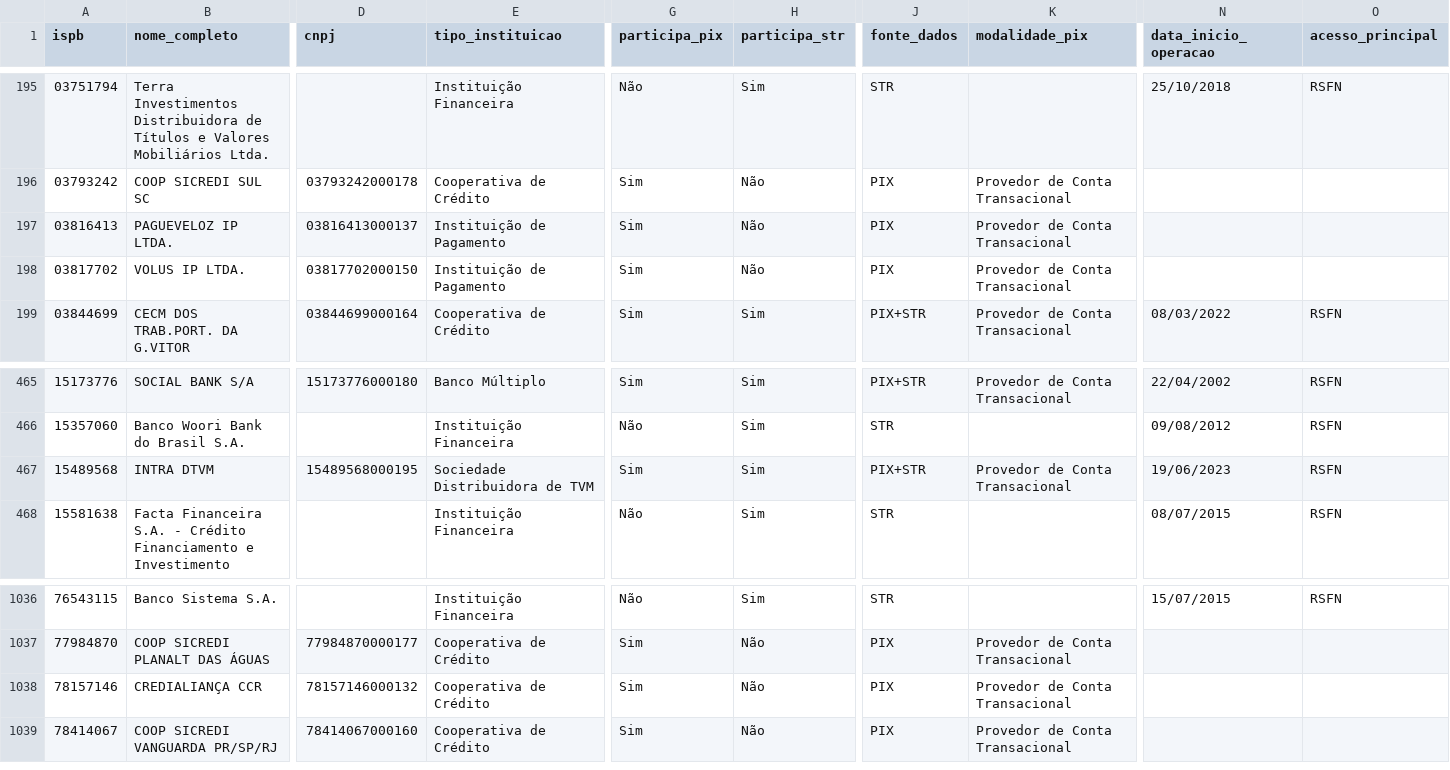
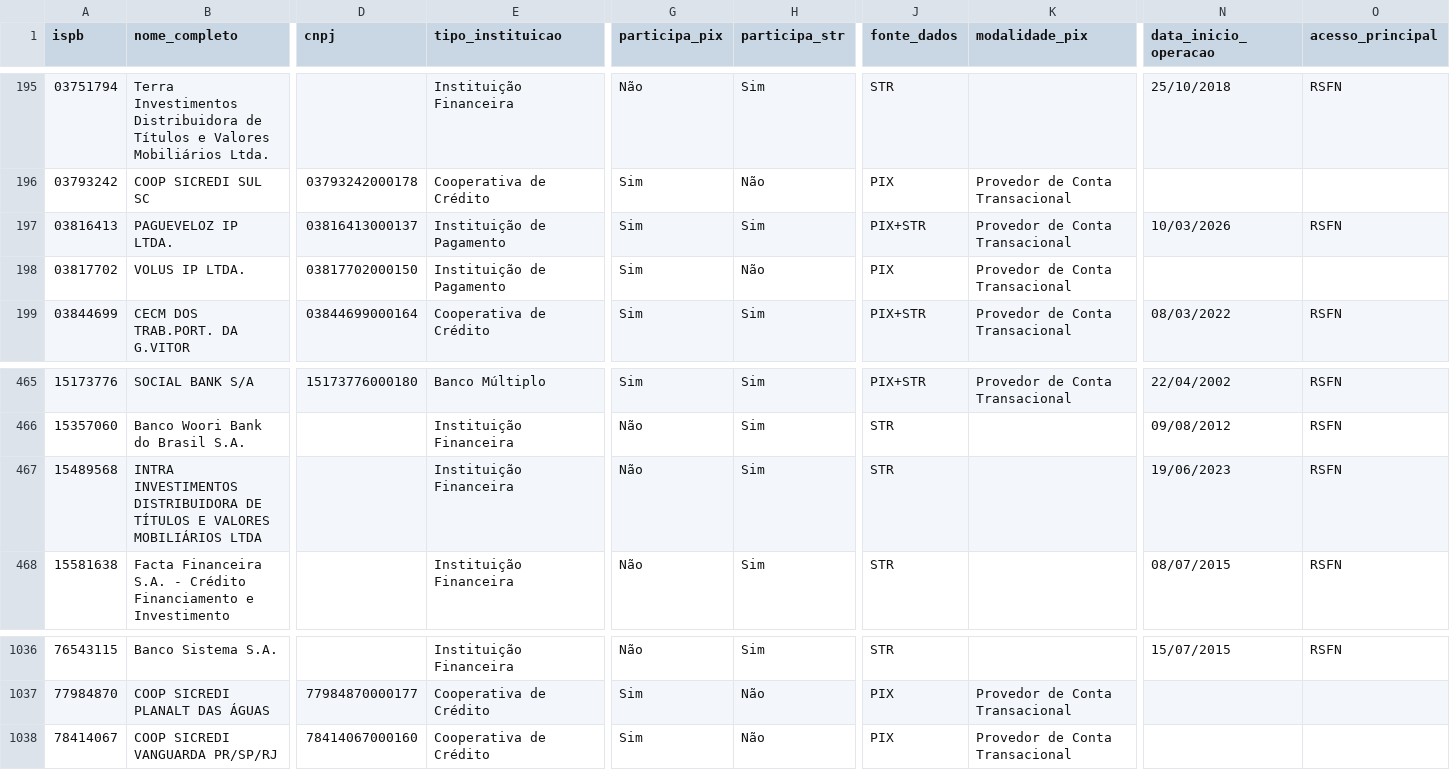
Before and after one commit to antoniopaolillo/brasil-ispb-database, a CSV file: data/ispbs.csv, drawn as a sheet; only a part is shown, gaps mark what is left out; rows hold the shown columns only; the diff covers the shown part only; the diff names each change by its address in the sheet, - before the commit and + after, or states it on an @@ line.

```diff
--- a/data/ispbs.csv
+++ b/data/ispbs.csv
-H197 (participa_str): Não
+H197 (participa_str): Sim
-J197 (fonte_dados): PIX
+J197 (fonte_dados): PIX+STR
-N197 (data_inicio_operacao): (empty)
+N197 (data_inicio_operacao): 10/03/2026
-O197 (acesso_principal): (empty)
+O197 (acesso_principal): RSFN
-B467 (nome_completo): INTRA DTVM
+B467 (nome_completo): INTRA INVESTIMENTOS DISTRIBUIDORA DE TÍTULOS E VALORES MOBILIÁRIOS LTDA
-D467 (cnpj): 15489568000195
+D467 (cnpj): (empty)
-E467 (tipo_instituicao): Sociedade Distribuidora de TVM
+E467 (tipo_instituicao): Instituição Financeira
-G467 (participa_pix): Sim
+G467 (participa_pix): Não
-J467 (fonte_dados): PIX+STR
+J467 (fonte_dados): STR
-K467 (modalidade_pix): Provedor de Conta Transacional
+K467 (modalidade_pix): (empty)
-row 1038: 78157146 | CREDIALIANÇA CCR | 78157146000132 | Cooperativa de Crédito | Sim | Não | PIX | Provedor de Conta Transacional
```
Also changed, not shown: 2 edited cells elsewhere in this file, 2 other files.
